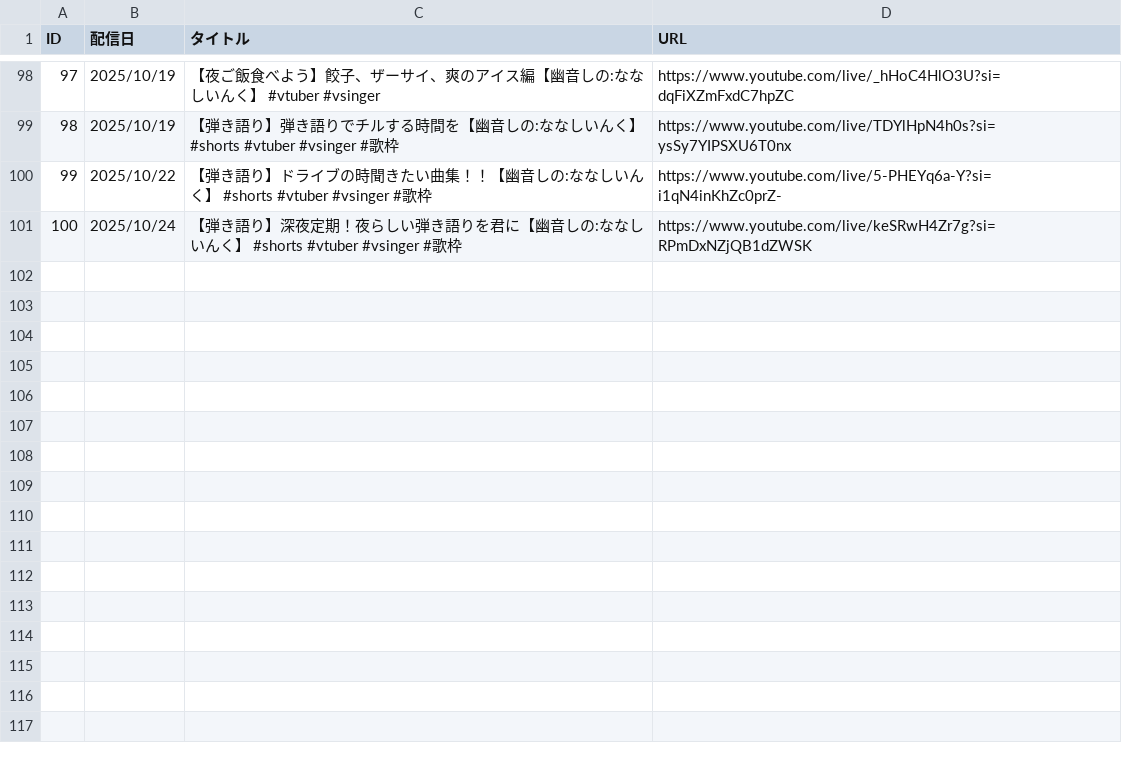
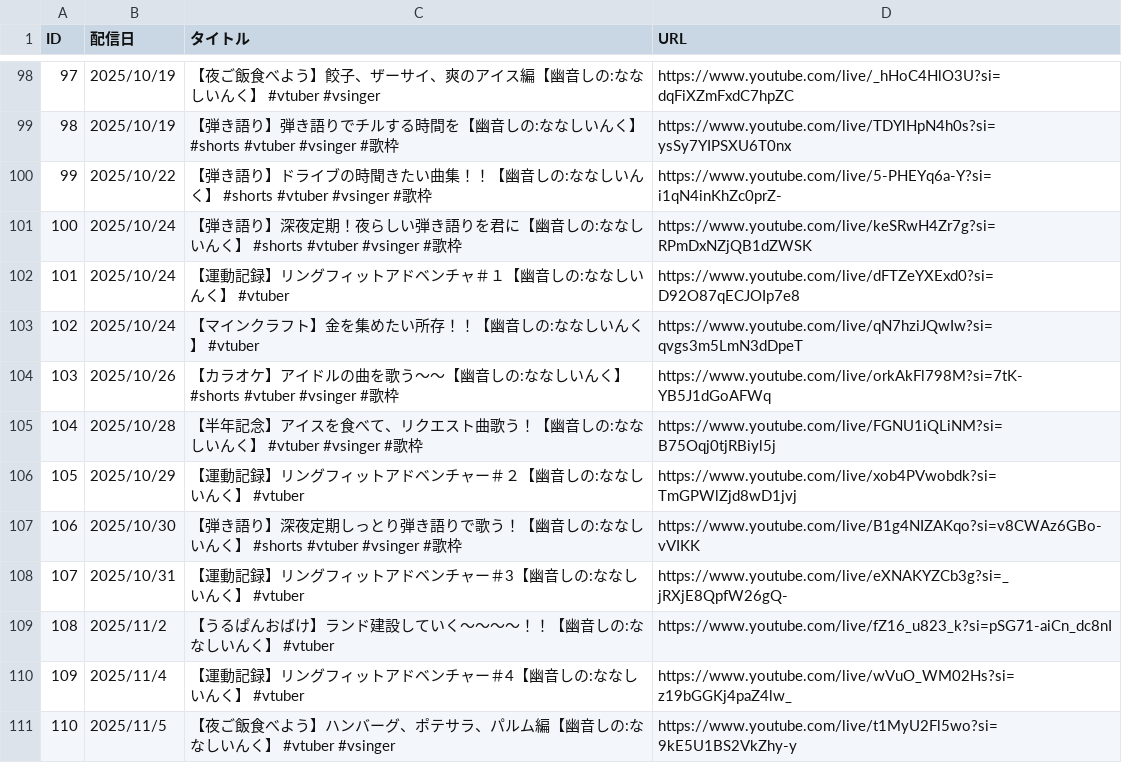
Before and after one commit to kajuen-kajuen/shinoutatime-streamlit, a TSV file: data/M_YT_LIVE.TSV, drawn as a sheet; only a part is shown, gaps mark what is left out; the diff names each change by its address in the sheet, - before the commit and + after, or states it on an @@ line.

```diff
--- a/data/M_YT_LIVE.TSV
+++ b/data/M_YT_LIVE.TSV
+row 102: 101 | 2025/10/24 | 【運動記録】リングフィットアドベンチャ＃１【幽音しの:ななしいんく】 #vtuber | https://www.youtube.com/live/dFTZeYXExd0?si=D92O87qECJOIp7e8
+row 103: 102 | 2025/10/24 | 【マインクラフト】金を集めたい所存！！【幽音しの:ななしいんく】 #vtuber | https://www.youtube.com/live/qN7hziJQwIw?si=qvgs3m5LmN3dDpeT
+row 104: 103 | 2025/10/26 | 【カラオケ】アイドルの曲を歌う～～【幽音しの:ななしいんく】 #shorts #vtuber #vsinger #歌枠 | https://www.youtube.com/live/orkAkFl798M?si=7tK-YB5J1dGoAFWq
+row 105: 104 | 2025/10/28 | 【半年記念】アイスを食べて、リクエスト曲歌う！【幽音しの:ななしいんく】 #vtuber #vsinger #歌枠 | https://www.youtube.com/live/FGNU1iQLiNM?si=B75Oqj0tjRBiyl5j
+row 106: 105 | 2025/10/29 | 【運動記録】リングフィットアドベンチャー＃２【幽音しの:ななしいんく】 #vtuber | https://www.youtube.com/live/xob4PVwobdk?si=TmGPWlZjd8wD1jvj
+row 107: 106 | 2025/10/30 | 【弾き語り】深夜定期しっとり弾き語りで歌う！【幽音しの:ななしいんく】 #shorts #vtuber #vsinger #歌枠 | https://www.youtube.com/live/B1g4NIZAKqo?si=v8CWAz6GBo-vVIKK
+row 108: 107 | 2025/10/31 | 【運動記録】リングフィットアドベンチャー＃3【幽音しの:ななしいんく】 #vtuber | https://www.youtube.com/live/eXNAKYZCb3g?si=_jRXjE8QpfW26gQ-
+row 109: 108 | 2025/11/2 | 【うるぱんおばけ】ランド建設していく～～～～！！【幽音しの:ななしいんく】 #vtuber | https://www.youtube.com/live/fZ16_u823_k?si=pSG71-aiCn_dc8nI
+row 110: 109 | 2025/11/4 | 【運動記録】リングフィットアドベンチャー＃4【幽音しの:ななしいんく】 #vtuber | https://www.youtube.com/live/wVuO_WM02Hs?si=z19bGGKj4paZ4lw_
+row 111: 110 | 2025/11/5 | 【夜ご飯食べよう】ハンバーグ、ポテサラ、パルム編【幽音しの:ななしいんく】 #vtuber #vsinger | https://www.youtube.com/live/t1MyU2Fl5wo?si=9kE5U1BS2VkZhy-y
```
Also changed, not shown: data/M_YT_LIVE_TIMESTAMP.TSV.
